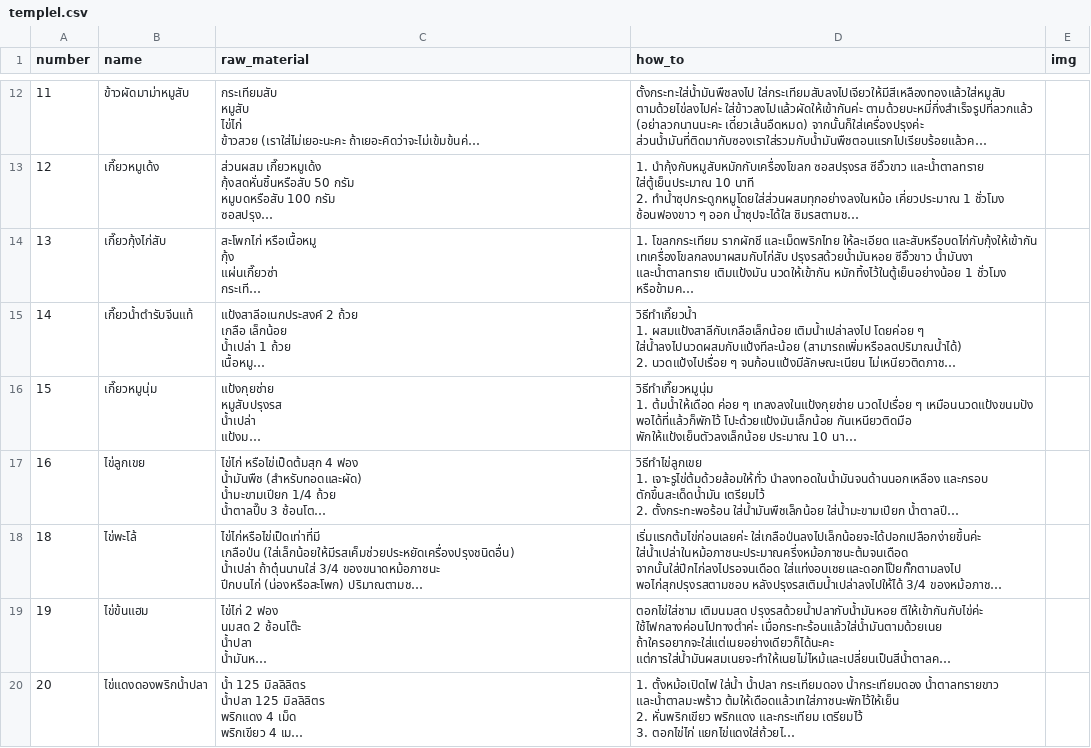
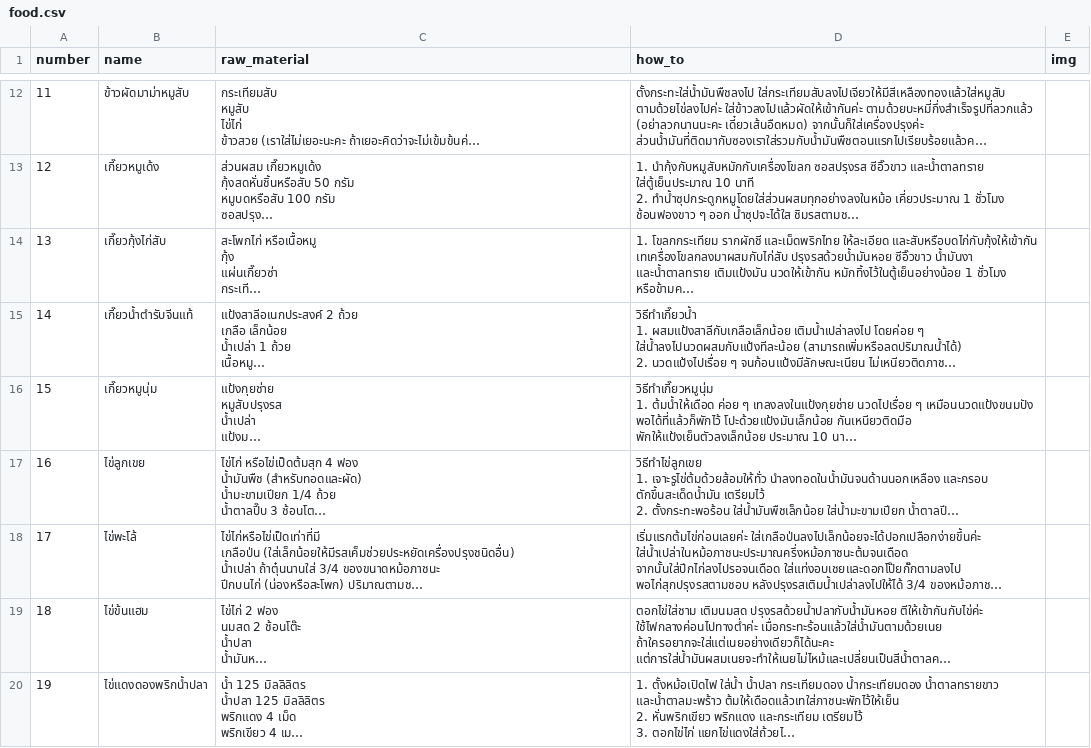
Before and after one commit to akkarapon-sompoht/templel, a CSV file: food.csv (was templel.csv), drawn as a sheet; only a part is shown, gaps mark what is left out; long unchanged cells end in …; the diff names each change by its address in the sheet, - before the commit and + after, or states it on an @@ line.

```diff
--- a/templel.csv
+++ b/food.csv
-A18 (number): 18
+A18 (number): 17
-A19 (number): 19
+A19 (number): 18
-A20 (number): 20
+A20 (number): 19
```
Also changed, not shown: 1 other file.
